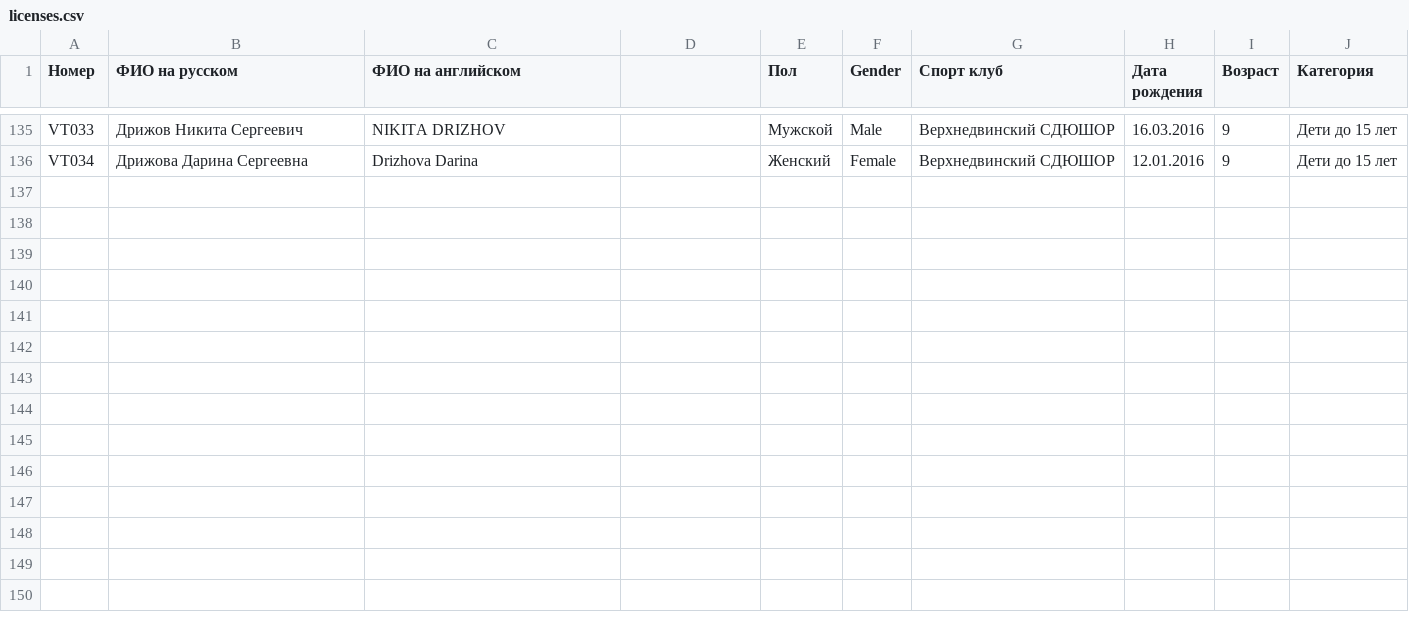
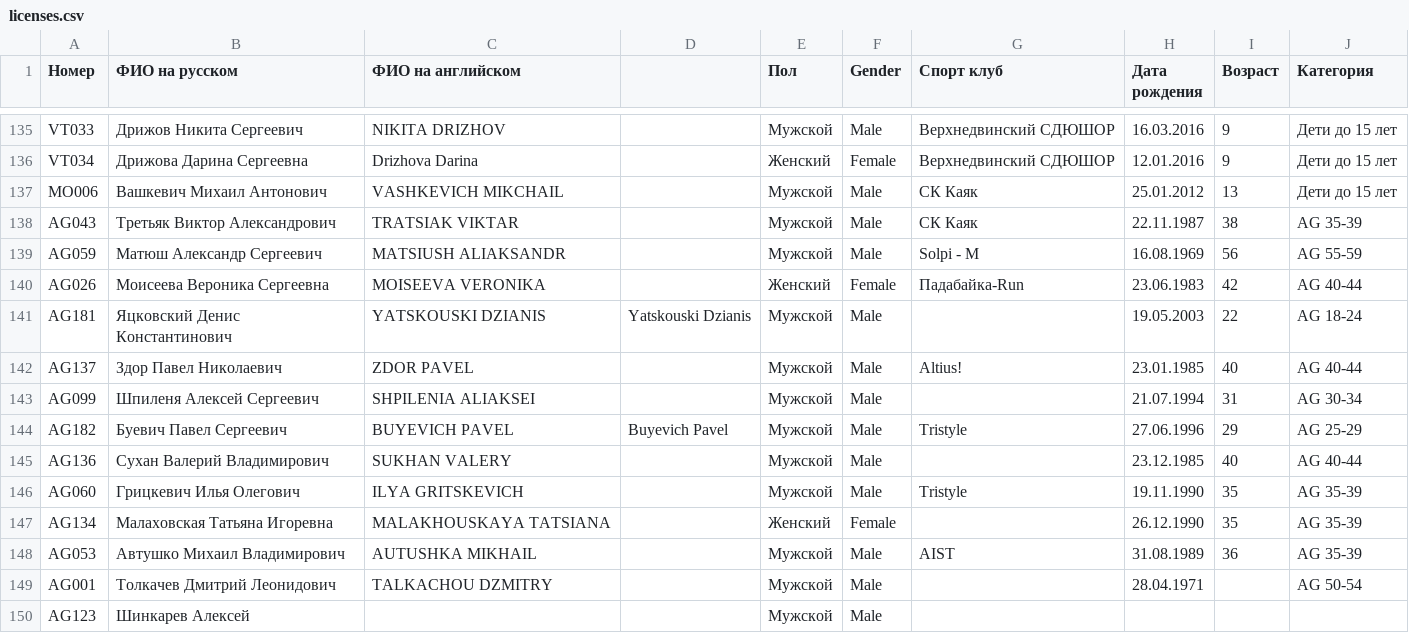
Before and after one commit to mkharytonau/bft-league-rating, a CSV file: src/main/resources/2025/licenses.csv, drawn as a sheet; only a part is shown, gaps mark what is left out; the diff names each change by its address in the sheet, - before the commit and + after, or states it on an @@ line.

Commit message:
Update licenses and recalculate

```diff
--- a/src/main/resources/2025/licenses.csv
+++ b/src/main/resources/2025/licenses.csv
+row 137: MO006 | Вашкевич Михаил Антонович | VASHKEVICH MIKCHAIL |  | Мужской | Male | СК Каяк | 25.01.2012 | 13 | Дети до 15 лет
+row 138: AG043 | Третьяк Виктор Александрович | TRATSIAK VIKTAR |  | Мужской | Male | СК Каяк | 22.11.1987 | 38 | AG 35-39
+row 139: AG059 | Матюш Александр Сергеевич | MATSIUSH ALIAKSANDR |  | Мужской | Male | Solpi - M | 16.08.1969 | 56 | AG 55-59
+row 140: AG026 | Моисеева Вероника Сергеевна | MOISEEVA VERONIKA |  | Женский | Female | Падабайка-Run | 23.06.1983 | 42 | AG 40-44
+row 141: AG181 | Яцковский Денис Константинович | YATSKOUSKI DZIANIS | Yatskouski Dzianis | Мужской | Male |  | 19.05.2003 | 22 | AG 18-24
+row 142: AG137 | Здор Павел Николаевич | ZDOR PAVEL |  | Мужской | Male | Altius! | 23.01.1985 | 40 | AG 40-44
+row 143: AG099 | Шпиленя Алексей Сергеевич | SHPILENIA ALIAKSEI |  | Мужской | Male |  | 21.07.1994 | 31 | AG 30-34
+row 144: AG182 | Буевич Павел Сергеевич | BUYEVICH PAVEL | Buyevich Pavel | Мужской | Male | Tristyle | 27.06.1996 | 29 | AG 25-29
+row 145: AG136 | Сухан Валерий Владимирович | SUKHAN VALERY |  | Мужской | Male |  | 23.12.1985 | 40 | AG 40-44
+row 146: AG060 | Грицкевич Илья Олегович | ILYA GRITSKEVICH |  | Мужской | Male | Tristyle | 19.11.1990 | 35 | AG 35-39
+row 147: AG134 | Малаховская Татьяна Игоревна | MALAKHOUSKAYA TATSIANA |  | Женский | Female |  | 26.12.1990 | 35 | AG 35-39
+row 148: AG053 | Автушко Михаил Владимирович | AUTUSHKA MIKHAIL |  | Мужской | Male | AIST | 31.08.1989 | 36 | AG 35-39
+row 149: AG001 | Толкачев Дмитрий Леонидович | TALKACHOU DZMITRY |  | Мужской | Male |  | 28.04.1971 |  | AG 50-54
+row 150: AG123 | Шинкарев Алексей |  |  | Мужской | Male
```
Also changed, not shown: src/main/resources/2025/Logoisk_winter_tri/men_duo_calculated.csv, src/main/resources/2025/Logoisk_winter_tri/men_tri_calculated.csv, 6 other files.
